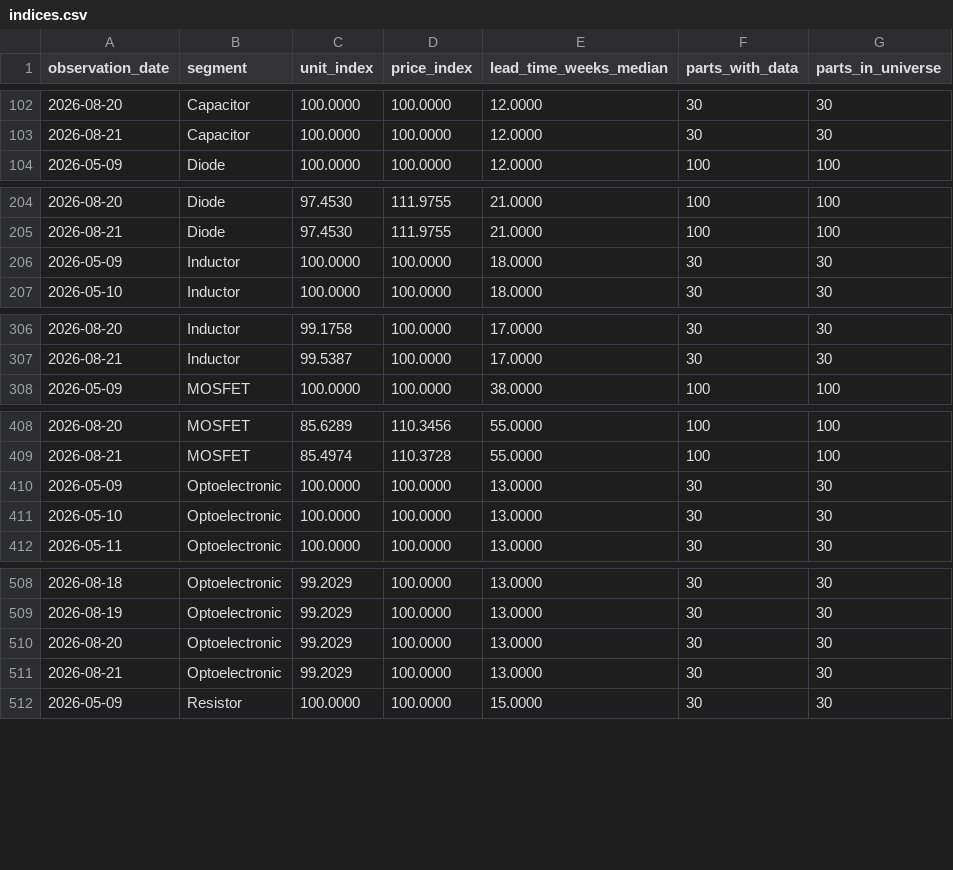
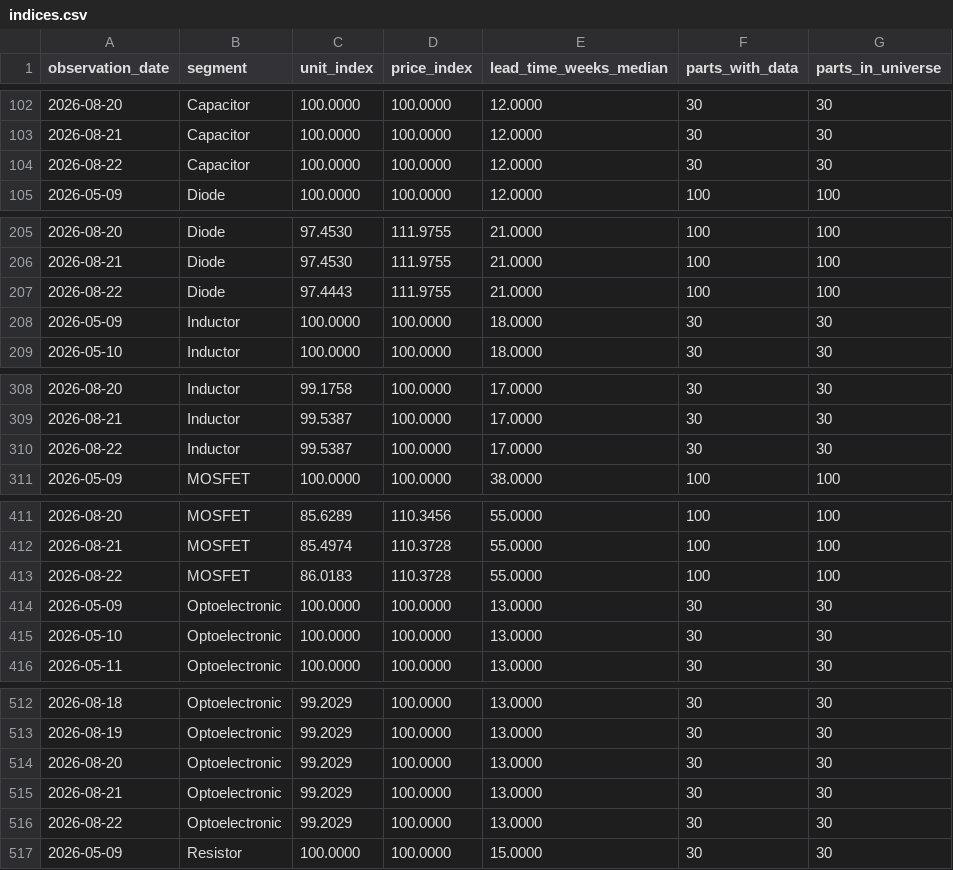
Before and after one commit to yihongzhang728/vishay-channel-tracker, a CSV file: data/indices.csv, drawn as a sheet; only a part is shown, gaps mark what is left out; the diff covers the shown part only.

```diff
--- a/data/indices.csv
+++ b/data/indices.csv
@@ -103,2 +103,3 @@ observation_date,segment,unit_index,price_index,lead_time_weeks_median,parts_wit
 2026-08-21,Capacitor,100.0000,100.0000,12.0000,30,30
+2026-08-22,Capacitor,100.0000,100.0000,12.0000,30,30
 2026-05-09,Diode,100.0000,100.0000,12.0000,100,100
@@ -205,2 +206,3 @@ observation_date,segment,unit_index,price_index,lead_time_weeks_median,parts_wit
 2026-08-21,Diode,97.4530,111.9755,21.0000,100,100
+2026-08-22,Diode,97.4443,111.9755,21.0000,100,100
 2026-05-09,Inductor,100.0000,100.0000,18.0000,30,30
@@ -307,2 +309,3 @@ observation_date,segment,unit_index,price_index,lead_time_weeks_median,parts_wit
 2026-08-21,Inductor,99.5387,100.0000,17.0000,30,30
+2026-08-22,Inductor,99.5387,100.0000,17.0000,30,30
 2026-05-09,MOSFET,100.0000,100.0000,38.0000,100,100
@@ -409,2 +412,3 @@ observation_date,segment,unit_index,price_index,lead_time_weeks_median,parts_wit
 2026-08-21,MOSFET,85.4974,110.3728,55.0000,100,100
+2026-08-22,MOSFET,86.0183,110.3728,55.0000,100,100
 2026-05-09,Optoelectronic,100.0000,100.0000,13.0000,30,30
@@ -511,2 +515,3 @@ observation_date,segment,unit_index,price_index,lead_time_weeks_median,parts_wit
 2026-08-21,Optoelectronic,99.2029,100.0000,13.0000,30,30
+2026-08-22,Optoelectronic,99.2029,100.0000,13.0000,30,30
 2026-05-09,Resistor,100.0000,100.0000,15.0000,30,30
```
Also changed, not shown: 1 added row elsewhere in this file, 2 other files.
